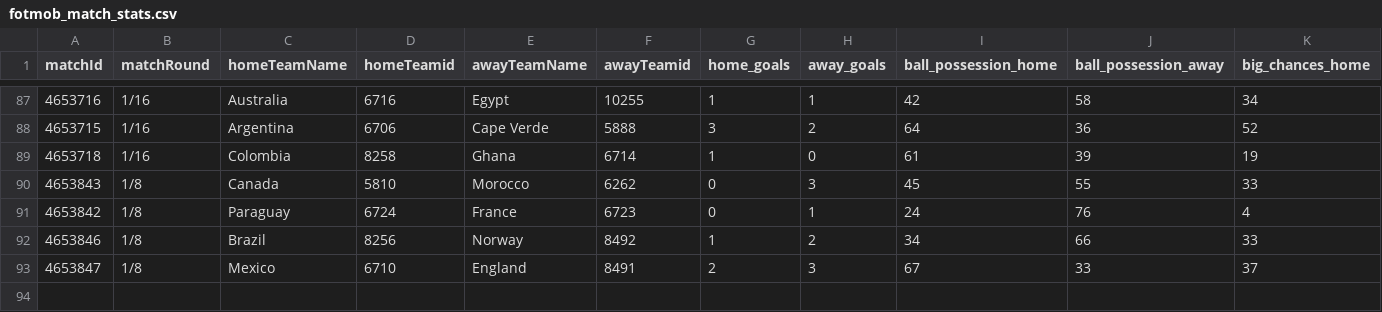
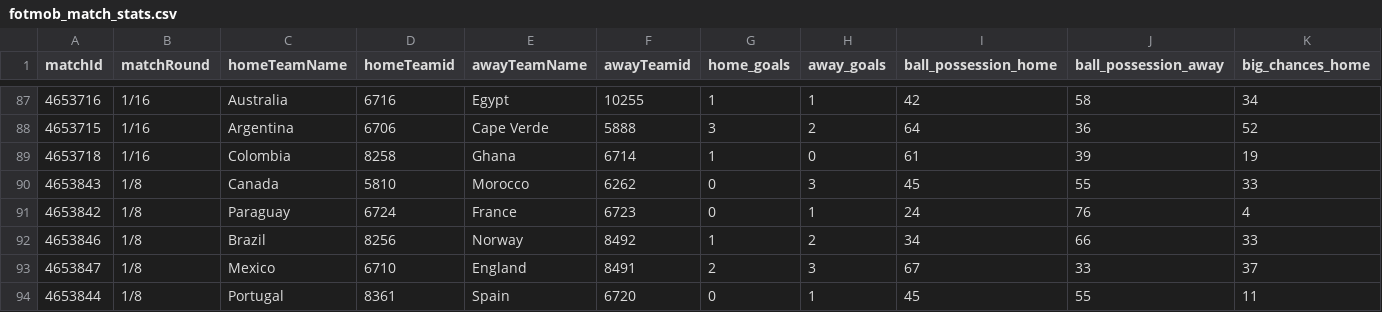
Before and after one commit to bolaxel/wcup26, a CSV file: matchStats/csv/fotmob_match_stats.csv, drawn as a sheet; only a part is shown, gaps mark what is left out; rows hold the shown columns only; the diff names each change by its address in the sheet, - before the commit and + after, or states it on an @@ line.

```diff
--- a/matchStats/csv/fotmob_match_stats.csv
+++ b/matchStats/csv/fotmob_match_stats.csv
+row 94: 4653844 | 1/8 | Portugal | 8361 | Spain | 6720 | 0 | 1 | 45 | 55 | 11
```
Also changed, not shown: goals/csv/awayScorers.csv, 3 other files.
